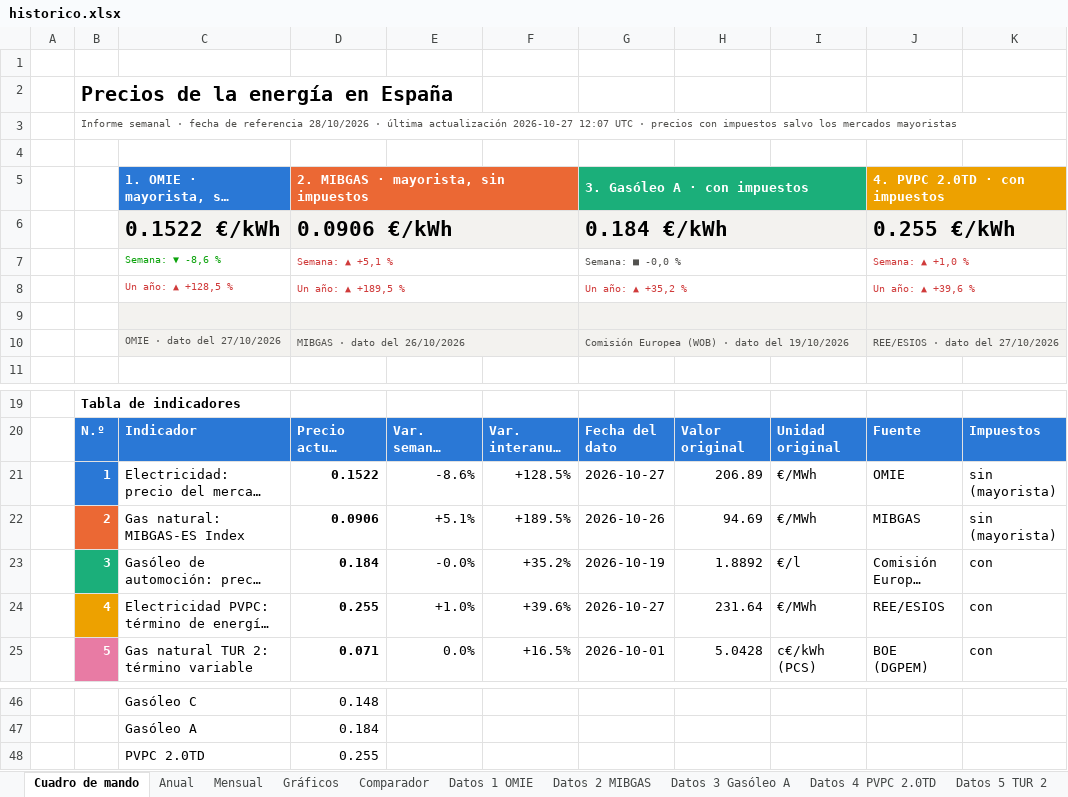
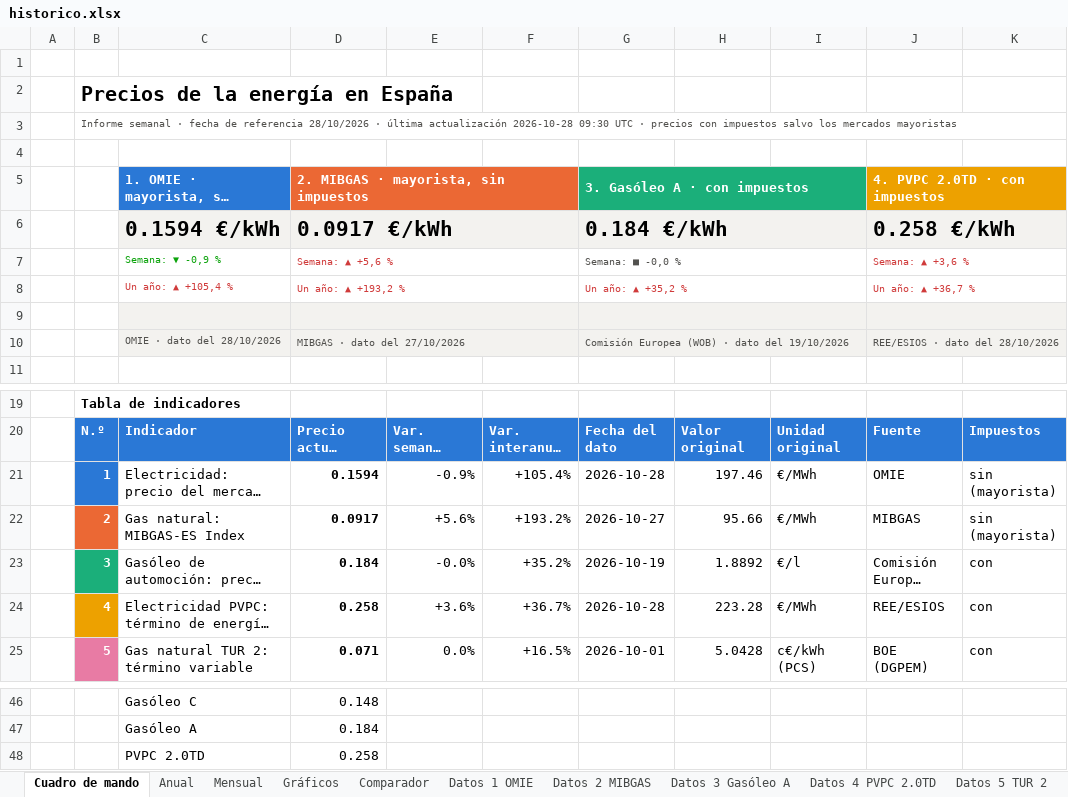
Before and after one commit to pablopardopazosgestan/cuadro-mando-precios-energia, an Excel workbook: sitio/informes/historico.xlsx, sheet Cuadro de mando, drawn as a sheet; only a part is shown, gaps mark what is left out; long unchanged cells end in …; values as stored, in another font and other column widths than the file's, no borders; charts and pictures and conditional formats not drawn; the diff covers the shown part only; the diff names each change by its address in the sheet, - before the commit and + after, or states it on an @@ line.

```diff
--- a/sitio/informes/historico.xlsx (sheet Cuadro de mando)
+++ b/sitio/informes/historico.xlsx (sheet Cuadro de mando)
-B3: …última actualización 2026-10-27 12:07 UTC ·…
+B3: …última actualización 2026-10-28 09:30 UTC ·…
-C6: 0.1522 €/kWh
+C6: 0.1594 €/kWh
-D6: 0.0906 €/kWh
+D6: 0.0917 €/kWh
-J6 (4. PVPC 2.0TD · con impuestos): 0.255 €/kWh
+J6 (4. PVPC 2.0TD · con impuestos): 0.258 €/kWh
-C7: Semana: ▼ -8,6 %
+C7: Semana: ▼ -0,9 %
-D7: Semana: ▲ +5,1 %
+D7: Semana: ▲ +5,6 %
-J7 (4. PVPC 2.0TD · con impuestos): Semana: ▲ +1,0 %
+J7 (4. PVPC 2.0TD · con impuestos): Semana: ▲ +3,6 %
-C8: Un año: ▲ +128,5 %
+C8: Un año: ▲ +105,4 %
-D8: Un año: ▲ +189,5 %
+D8: Un año: ▲ +193,2 %
-J8 (4. PVPC 2.0TD · con impuestos): Un año: ▲ +39,6 %
+J8 (4. PVPC 2.0TD · con impuestos): Un año: ▲ +36,7 %
-C10: OMIE · dato del 27/10/2026
+C10: OMIE · dato del 28/10/2026
-D10: MIBGAS · dato del 26/10/2026
+D10: MIBGAS · dato del 27/10/2026
-J10 (4. PVPC 2.0TD · con impuestos): REE/ESIOS · dato del 27/10/2026
+J10 (4. PVPC 2.0TD · con impuestos): REE/ESIOS · dato del 28/10/2026
-D21: 0.1522
+D21: 0.1594
-E21: -8.6%
+E21: -0.9%
-F21: +128.5%
+F21: +105.4%
-G21 (3. Gasóleo A · con impuestos): 2026-10-27
+G21 (3. Gasóleo A · con impuestos): 2026-10-28
-H21: 206.89
+H21: 197.46
-D22: 0.0906
+D22: 0.0917
-E22: +5.1%
+E22: +5.6%
-F22: +189.5%
+F22: +193.2%
-G22 (3. Gasóleo A · con impuestos): 2026-10-26
+G22 (3. Gasóleo A · con impuestos): 2026-10-27
-H22: 94.69
+H22: 95.66
-D24: 0.255
+D24: 0.258
-E24: +1.0%
+E24: +3.6%
-F24: +39.6%
+F24: +36.7%
-G24 (3. Gasóleo A · con impuestos): 2026-10-27
+G24 (3. Gasóleo A · con impuestos): 2026-10-28
-H24: 231.64
+H24: 223.28
-D48: 0.255
+D48: 0.258
```
Also changed, not shown: 5 edited cells elsewhere in this sheet, sheet Datos 4 PVPC 2.0TD, sheet Datos 1 OMIE, sheet Datos 2 MIBGAS, sheet Mensual, sheet Anual, 13 other files.
